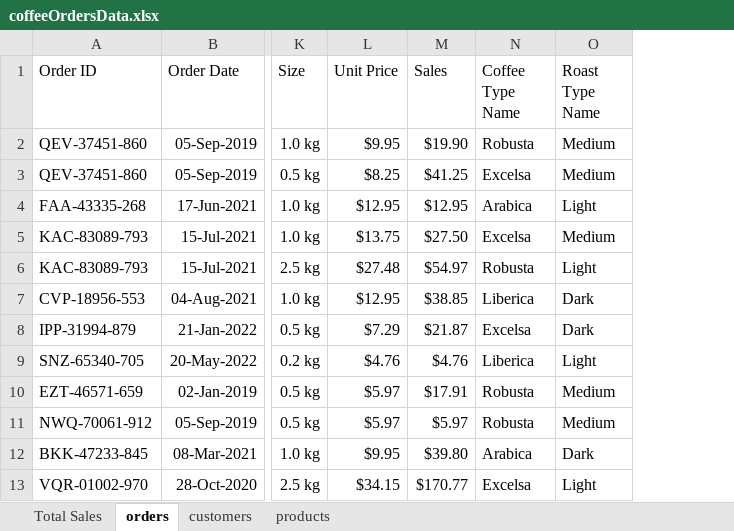
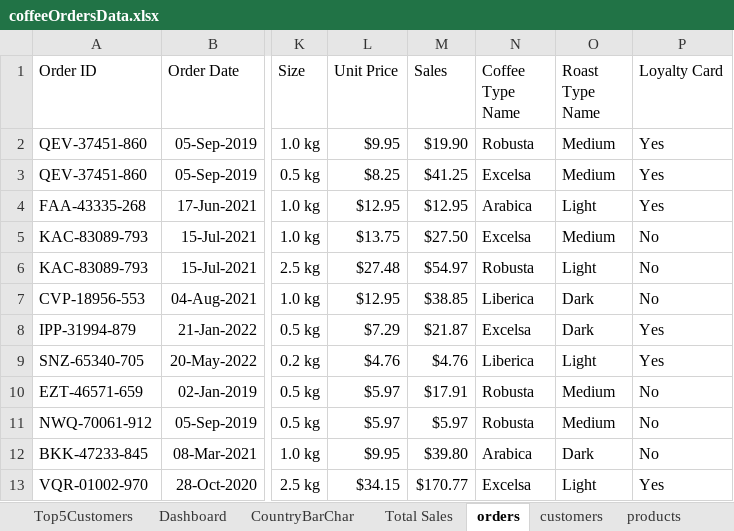
Before and after one commit to tejaswini-girish/Data-Analytics-Projects, an Excel workbook: CoffeeSalesDashboard-Excel/coffeeOrdersData.xlsx, sheet orders, drawn as a sheet; only a part is shown, gaps mark what is left out; values as stored, in another font and other column widths than the file's, no borders; table styles not drawn; the diff names each change by its address in the sheet, - before the commit and + after, or states it on an @@ line.

Commit message:
Final dashboard completed

```diff
--- a/CoffeeSalesDashboard-Excel/coffeeOrdersData.xlsx (sheet orders)
+++ b/CoffeeSalesDashboard-Excel/coffeeOrdersData.xlsx (sheet orders)
+sheet tab: Top5Customers
+sheet tab: Dashboard
+sheet tab: CountryBarChar
+column P (Loyalty Card), rows 2-13: Yes | Yes | Yes | No | No | No | Yes | Yes | No | No | No | Yes
```
Also changed, not shown: sheet Total Sales, charts or pictures.
